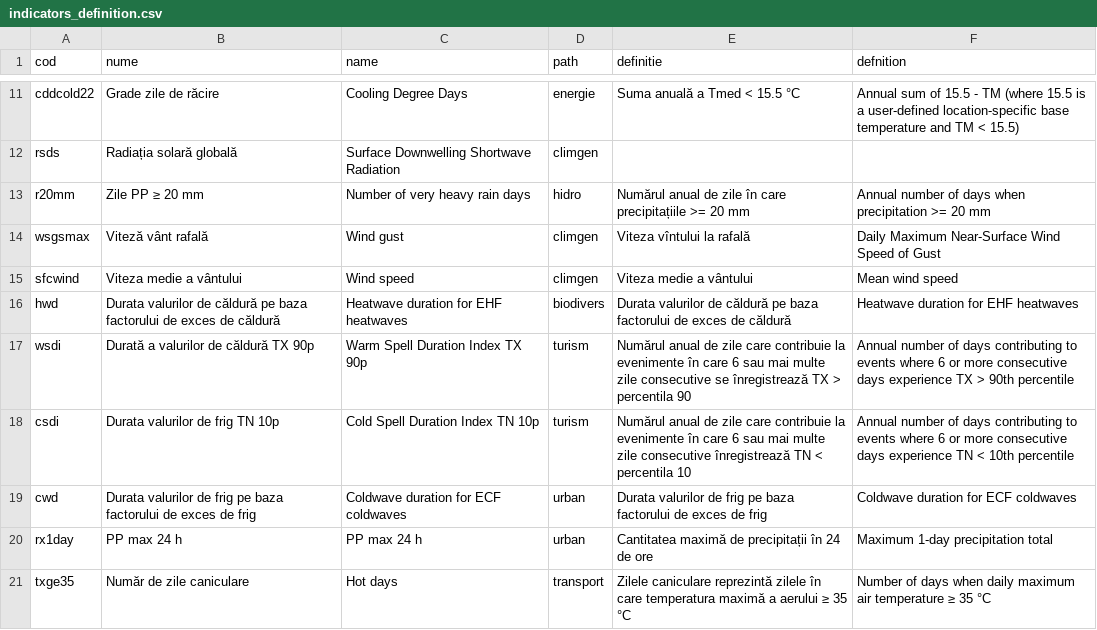
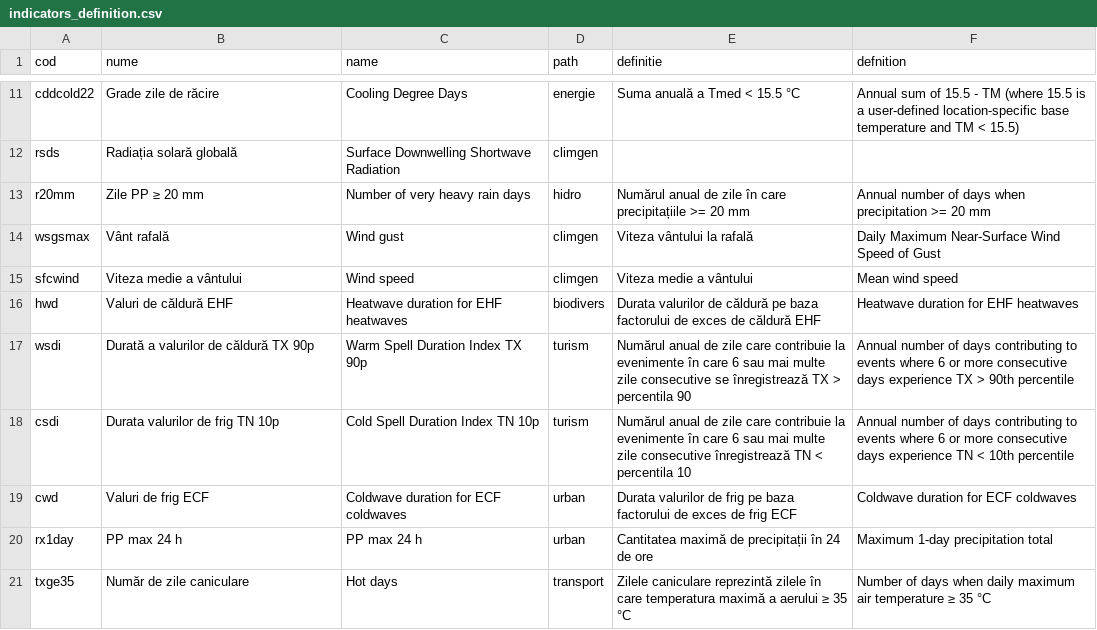
Before and after one commit to alexdum/roadapt, a CSV file: www/data/tabs/indicators_definition.csv, drawn as a sheet; only a part is shown, gaps mark what is left out.

Commit message:
add indicator definition

```diff
--- a/www/data/tabs/indicators_definition.csv
+++ b/www/data/tabs/indicators_definition.csv
@@ -13,8 +13,8 @@ rsds,Radiația solară  globală,Surface Downwelling Shortwave Radiation,climgen
 r20mm,Zile PP ≥ 20 mm,Number of very heavy rain days,hidro,Numărul anual de zile în care precipitațiile >= 20 mm,Annual number of days when precipitation >= 20 mm
-wsgsmax,Viteză vânt rafală,Wind gust,climgen,Viteza vîntului la rafală,Daily Maximum Near-Surface Wind Speed of Gust
+wsgsmax,Vânt rafală,Wind gust,climgen,Viteza vântului la rafală,Daily Maximum Near-Surface Wind Speed of Gust
 sfcwind,Viteza medie a vântului,Wind speed,climgen,Viteza medie a vântului,Mean wind speed
-hwd,Durata valurilor de căldură pe baza factorului de exces de căldură ,Heatwave duration for EHF heatwaves,biodivers,Durata valurilor de căldură pe baza factorului de exces de căldură ,Heatwave duration for EHF heatwaves
+hwd,Valuri de căldură EHF,Heatwave duration for EHF heatwaves,biodivers,Durata valurilor de căldură pe baza factorului de exces de căldură EHF,Heatwave duration for EHF heatwaves
 wsdi,Durată a valurilor de căldură TX 90p,Warm Spell Duration Index TX 90p,turism,Numărul anual de zile care contribuie la evenimente în care 6 sau mai multe zile consecutive se înregistrează TX > percentila 90,Annual number of days contributing to events where 6 or more consecutive days experience TX > 90th percentile
 csdi,Durata valurilor de frig TN 10p,Cold Spell Duration Index TN 10p,turism,Numărul anual de zile care contribuie la evenimente în care 6 sau mai multe zile consecutive înregistrează TN < percentila 10,Annual number of days contributing to events where 6 or more consecutive days experience TN < 10th percentile
-cwd,Durata valurilor de frig pe baza factorului de exces de frig,Coldwave duration for ECF coldwaves,urban,Durata valurilor de frig pe baza factorului de exces de frig,Coldwave duration for ECF coldwaves
+cwd,Valuri de frig ECF,Coldwave duration for ECF coldwaves,urban,Durata valurilor de frig pe baza factorului de exces de frig ECF,Coldwave duration for ECF coldwaves
 rx1day,PP max 24 h,PP max 24 h,urban,Cantitatea maximă de precipitații în 24 de ore,Maximum 1-day precipitation total
```
Also changed, not shown: 4 other files.
